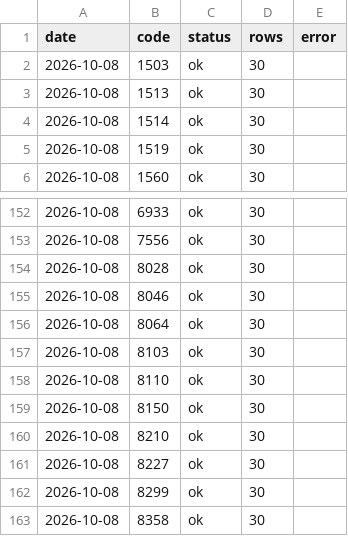
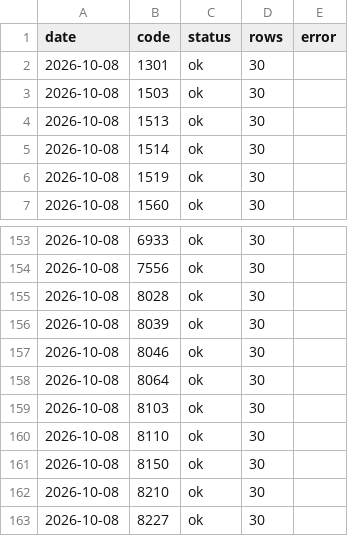
Before and after one commit to leowang51768-ops/lobster-radar-cloud, a CSV file: branch_tracker/data/coverage.csv, drawn as a sheet; only a part is shown, gaps mark what is left out; the shorter side is filled out with more unchanged rows; the diff names each change by its address in the sheet, - before the commit and + after, or states it on an @@ line.

```diff
--- a/branch_tracker/data/coverage.csv
+++ b/branch_tracker/data/coverage.csv
+row 2: 2026-10-08 | 1301 | ok | 30
+row 156: 2026-10-08 | 8039 | ok | 30
```
Also changed, not shown: branch_tracker/data/current_candidates.csv, 8 other files.
